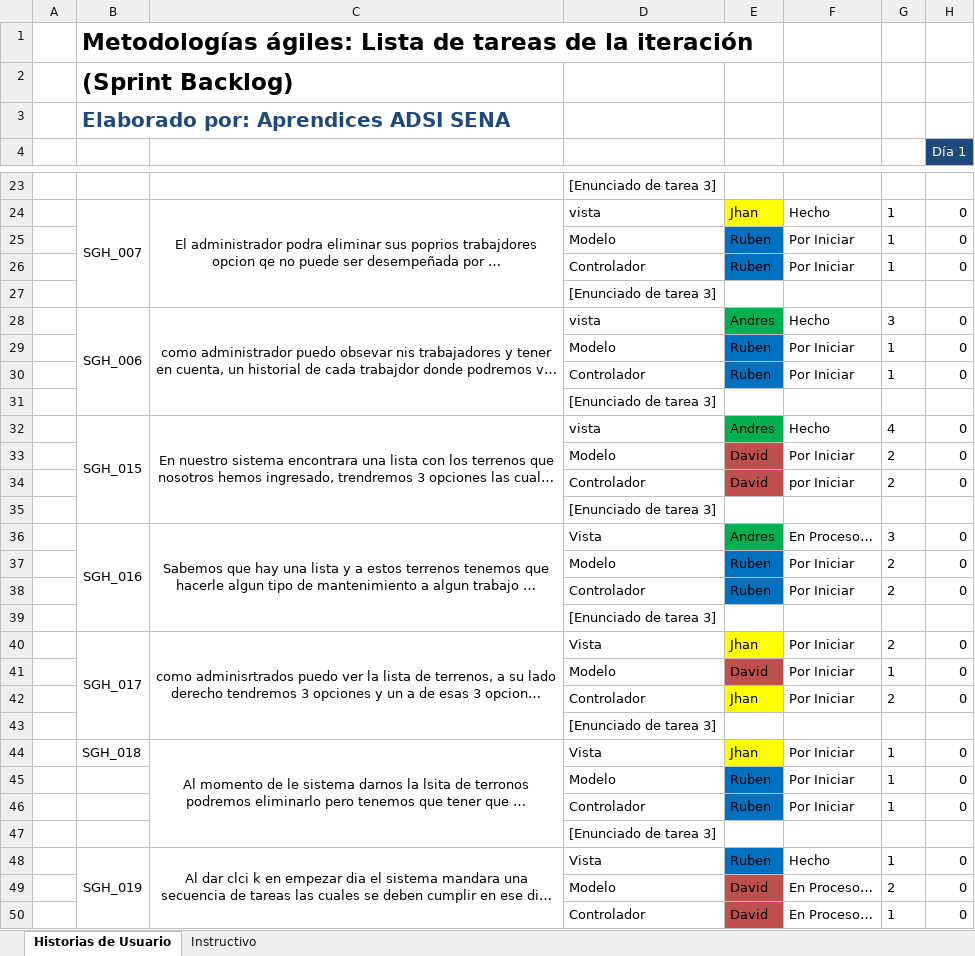
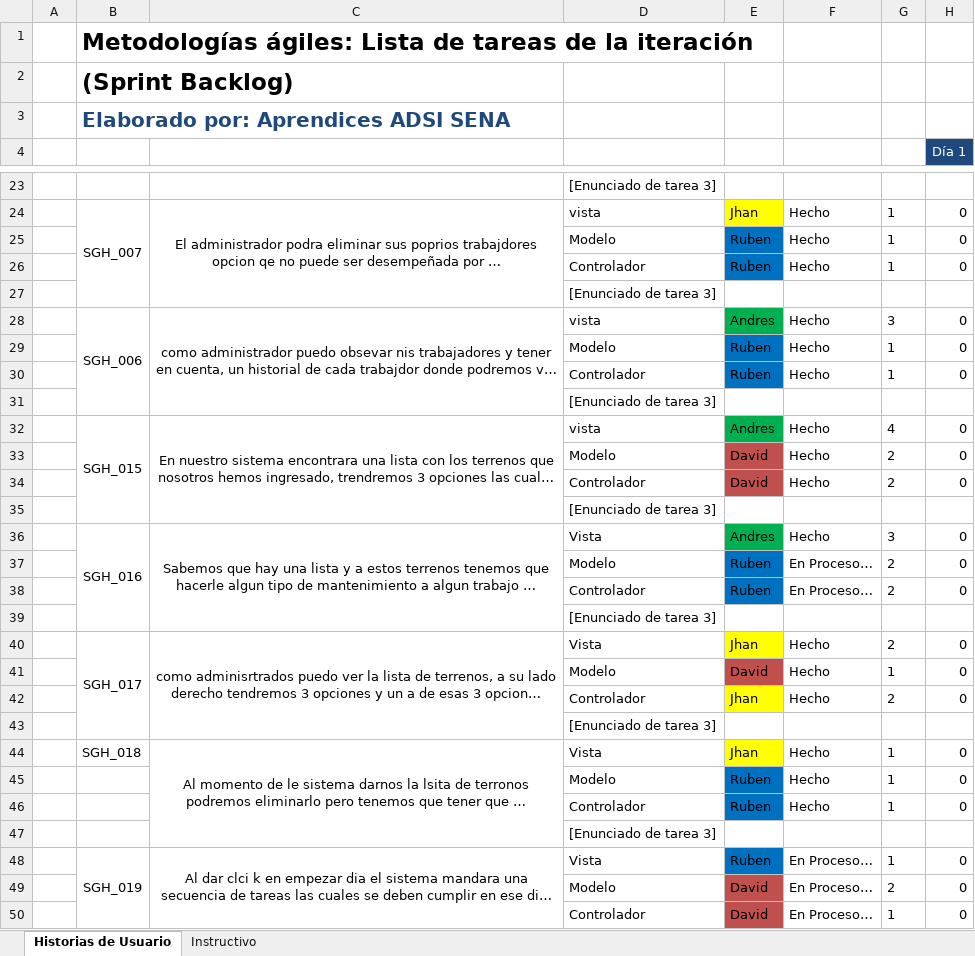
Before and after one commit to RubenMejia/ProyectoFinal, an Excel workbook: Documentacion y Planeacion de Trabajo/Sprint Backlog _Pila del Sprint.xlsx, sheet Historias de Usuario, drawn as a sheet; only a part is shown, gaps mark what is left out; long unchanged cells end in …; values as stored, in another font and other column widths than the file's, no borders; the diff covers the shown part only; the diff names each change by its address in the sheet, - before the commit and + after, or states it on an @@ line.

```diff
--- a/Documentacion y Planeacion de Trabajo/Sprint Backlog _Pila del Sprint.xlsx (sheet Historias de Usuario)
+++ b/Documentacion y Planeacion de Trabajo/Sprint Backlog _Pila del Sprint.xlsx (sheet Historias de Usuario)
-F25:F26: Por Iniciar
+F25:F26: Hecho
-F29:F30: Por Iniciar
+F29:F30: Hecho
-F33: Por Iniciar
+F33: Hecho
-F34: por Iniciar
+F34: Hecho
-F36: En Proceso…
+F36: Hecho
-F37:F38: Por Iniciar
+F37:F38: En Proceso…
-F40:F42: Por Iniciar
+F40:F42: Hecho
-F44:F46: Por Iniciar
+F44:F46: Hecho
-F48: Hecho
+F48: En Proceso…
```
Also changed, not shown: 5 edited cells elsewhere in this sheet, 17 other files.
